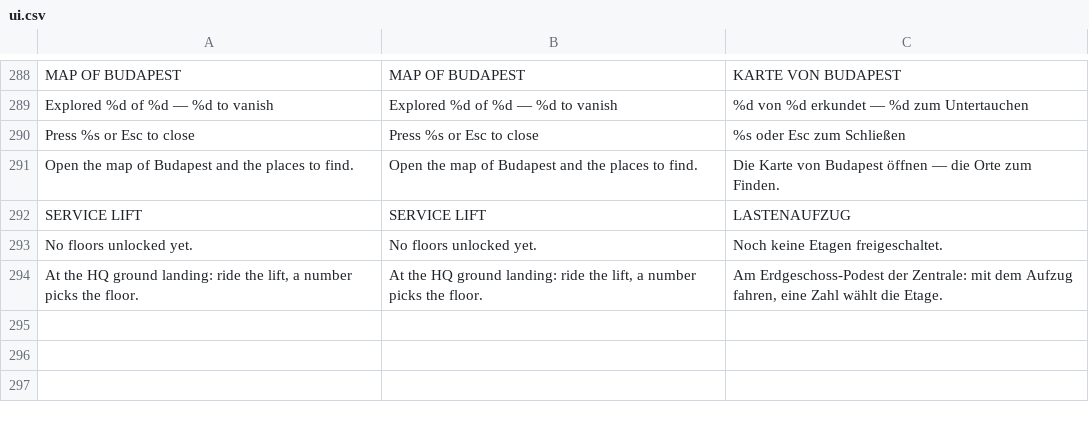
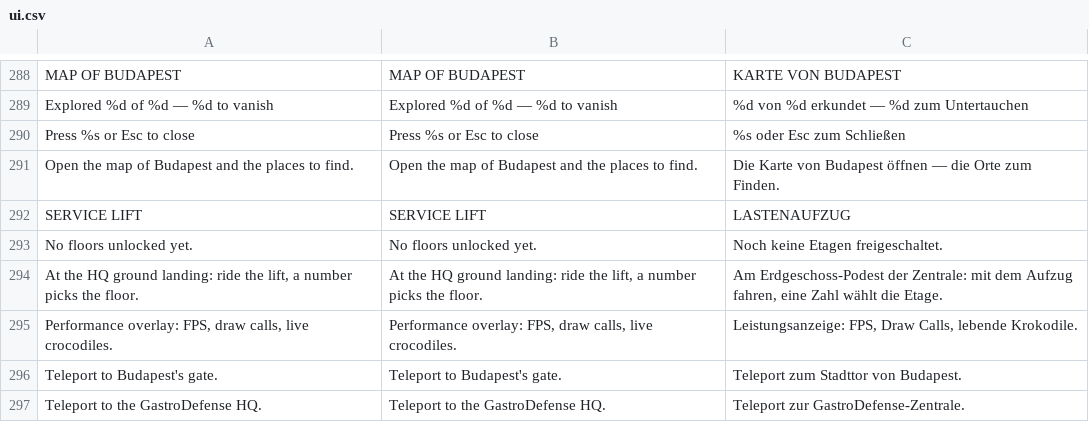
Before and after one commit to korjavin/godot-test1, a CSV file: assets/translations/ui.csv, drawn as a sheet; only a part is shown, gaps mark what is left out; the diff names each change by its address in the sheet, - before the commit and + after, or states it on an @@ line.

Commit message:
feat(keys): perf overlay on \fo, debug teleport on \fb / \fh — no F1-F4 on the owner's keyboard (a7i)

```diff
--- a/assets/translations/ui.csv
+++ b/assets/translations/ui.csv
+row 295: Performance overlay: FPS, draw calls, live crocodiles. | Performance overlay: FPS, draw calls, live crocodiles. | Leistungsanzeige: FPS, Draw Calls, lebende Krokodile.
+row 296: Teleport to Budapest's gate. | Teleport to Budapest's gate. | Teleport zum Stadttor von Budapest.
+row 297: Teleport to the GastroDefense HQ. | Teleport to the GastroDefense HQ. | Teleport zur GastroDefense-Zentrale.
```
Also changed, not shown: 13 other files.
